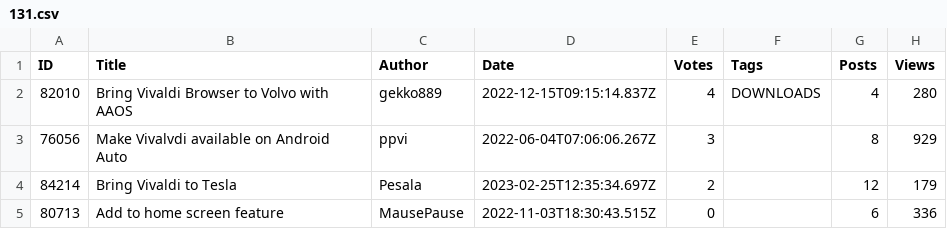
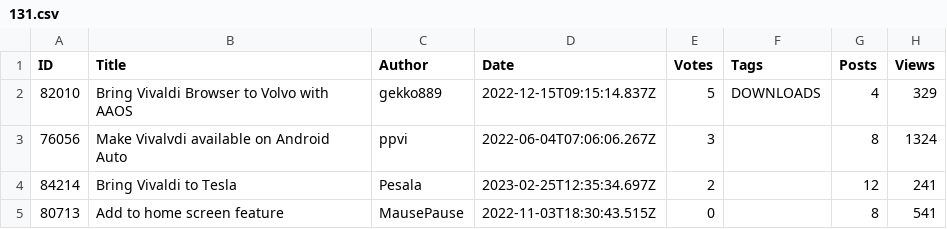
Before and after one commit to LonMcGregor/VivaldiFeatureRequests, a CSV file: 131.csv, drawn as a sheet.

```diff
--- a/131.csv
+++ b/131.csv
@@ -1,5 +1,5 @@
 ID,Title,Author,Date,Votes,Tags,Posts,Views
-82010,Bring Vivaldi Browser to Volvo with AAOS,gekko889,2022-12-15T09:15:14.837Z,4,DOWNLOADS,4,280
-76056,Make Vivalvdi available on Android Auto,ppvi,2022-06-04T07:06:06.267Z,3,,8,929
-84214,Bring Vivaldi to Tesla,Pesala,2023-02-25T12:35:34.697Z,2,,12,179
-80713,Add to home screen feature,MausePause,2022-11-03T18:30:43.515Z,0,,6,336
+82010,Bring Vivaldi Browser to Volvo with AAOS,gekko889,2022-12-15T09:15:14.837Z,5,DOWNLOADS,4,329
+76056,Make Vivalvdi available on Android Auto,ppvi,2022-06-04T07:06:06.267Z,3,,8,1324
+84214,Bring Vivaldi to Tesla,Pesala,2023-02-25T12:35:34.697Z,2,,12,241
+80713,Add to home screen feature,MausePause,2022-11-03T18:30:43.515Z,0,,8,541
```
Also changed, not shown: 136.csv, 185.csv, 4 other files.
